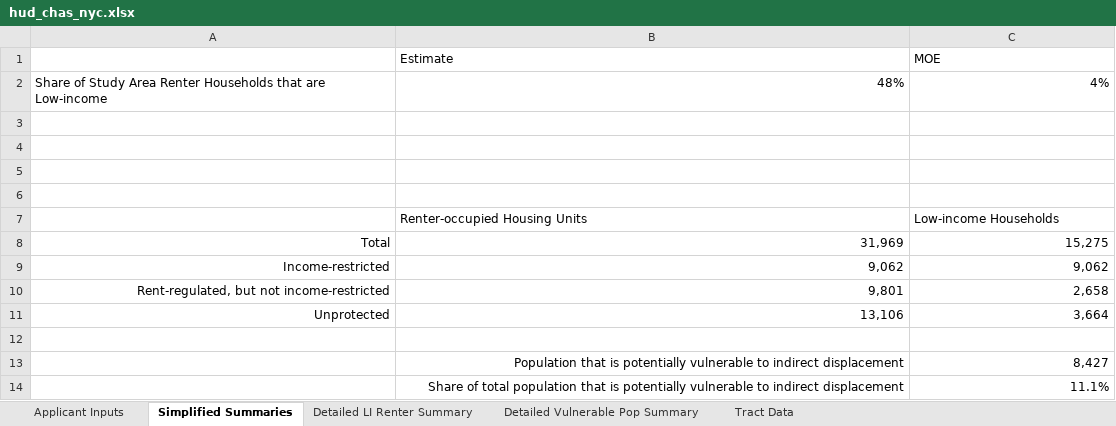
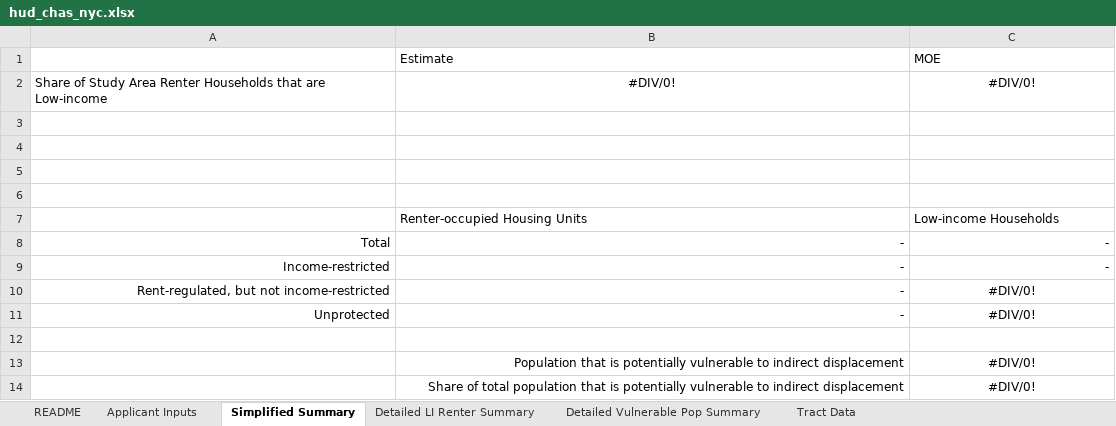
Before and after one commit to NYCPlanning/data-engineering, an Excel workbook: products/ceqr/datasets/hud_chas_nyc.xlsx, sheet Simplified Summary, drawn as a sheet; values as stored, in another font and other column widths than the file's, no borders; the diff names each change by its address in the sheet, - before the commit and + after, or states it on an @@ line.

```diff
--- a/products/ceqr/datasets/hud_chas_nyc.xlsx (sheet Simplified Summary)
+++ b/products/ceqr/datasets/hud_chas_nyc.xlsx (sheet Simplified Summary)
-sheet tab: Simplified Summaries
+sheet tab: Simplified Summary
+sheet tab: README
-B2 (Estimate): 48%
+B2 (Estimate): #DIV/0!
-B2:C2 alignment: right
+B2:C2 alignment: center
-C2 (MOE): 4%
+C2 (MOE): #DIV/0!
-B8 (Estimate): 31,969
+B8 (Estimate): -
-C8 (MOE): 15,275
+C8 (MOE): -
-B9 (Estimate): 9,062
+B9 (Estimate): -
-C9 (MOE): 9,062
+C9 (MOE): -
-B10 (Estimate): 9,801
+B10 (Estimate): -
-C10 (MOE): 2,658
+C10 (MOE): #DIV/0!
-C10:C11 alignment: right
+C10:C11 alignment: center
-B11 (Estimate): 13,106
+B11 (Estimate): -
-C11 (MOE): 3,664
+C11 (MOE): #DIV/0!
-C13 (MOE): 8,427
+C13 (MOE): #DIV/0!
-C13:C14 alignment: right
+C13:C14 alignment: center
-C14 (MOE): 11.1%
+C14 (MOE): #DIV/0!
```
Also changed, not shown: sheet Detailed Vulnerable Pop Summary, sheet Detailed LI Renter Summary, sheet Applicant Inputs, formulas that keep their value.
